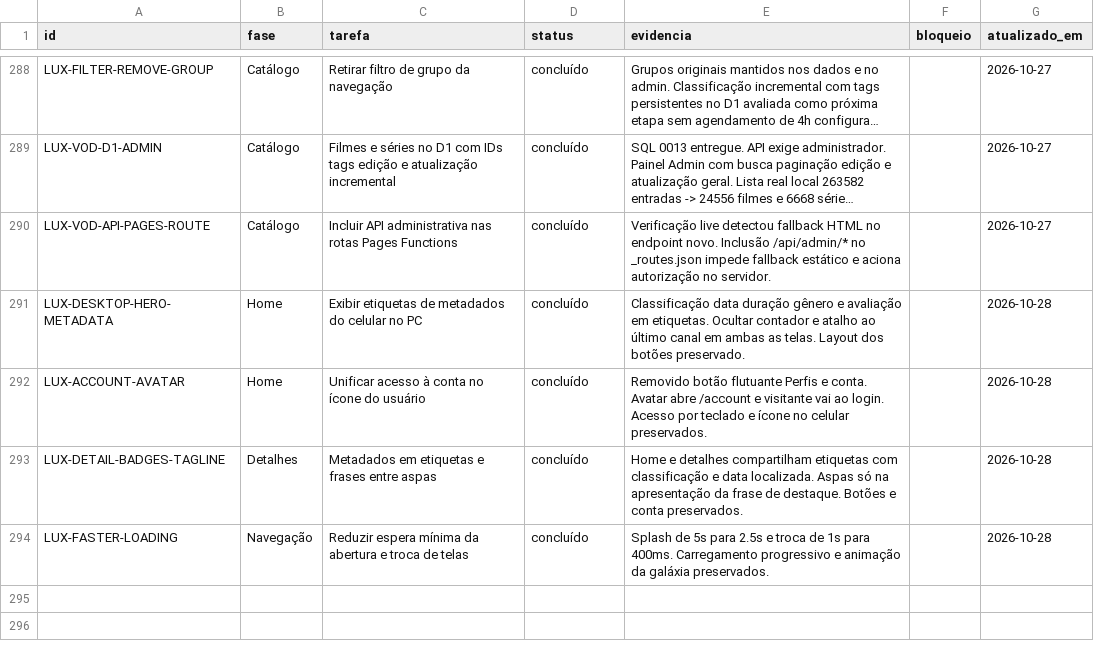
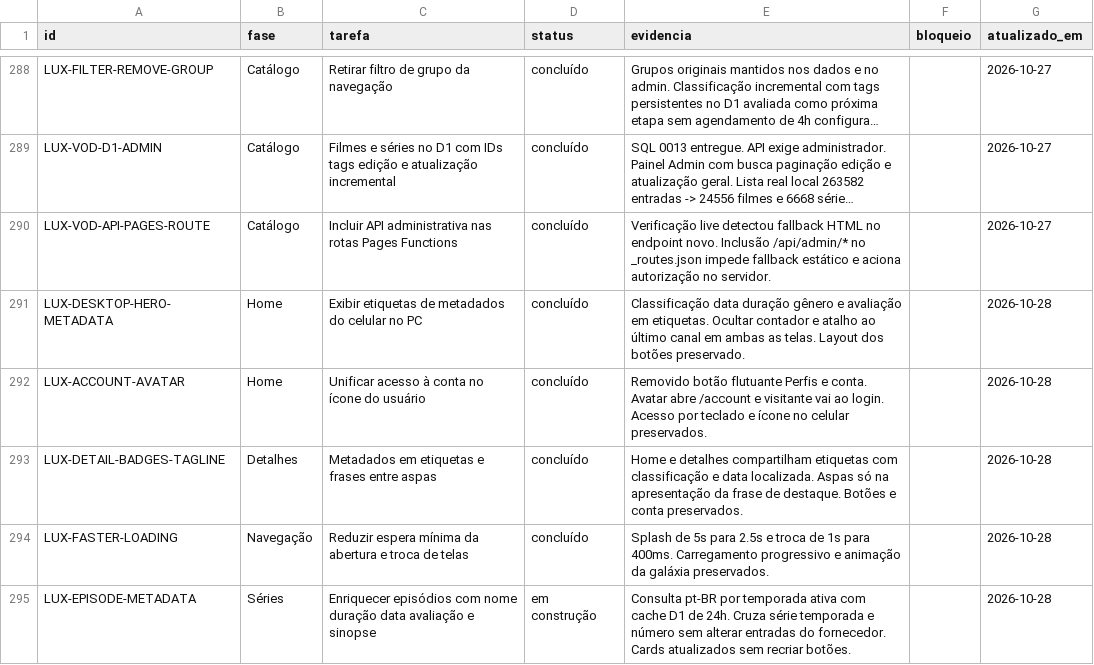
Before and after one commit to DevSouza208/LuxPlayerZero, a CSV file: docs/TAREFAS.csv, drawn as a sheet; only a part is shown, gaps mark what is left out; long unchanged cells end in ….

Commit message:
Enrich available series episodes with cached TMDB season metadata

```diff
--- a/docs/TAREFAS.csv
+++ b/docs/TAREFAS.csv
@@ -294 +294,2 @@ LUX-DETAIL-BADGES-TAGLINE;Detalhes;Metadados em etiquetas e frases entre aspas;c
 LUX-FASTER-LOADING;Navegação;Reduzir espera mínima da abertura e troca de telas;concluído;Splash de 5s para 2.5s e troca de 1s para 400ms. Carregamento progressivo e animação da galáxia preservados.;;2026-10-28
+LUX-EPISODE-METADATA;Séries;Enriquecer episódios com nome duração data avaliação e sinopse;em construção;Consulta pt-BR por temporada ativa com cache D1 de 24h. Cruza série temporada e número sem alterar entradas do fornecedor. Cards atualizados sem recriar botões.;;2026-10-28
```
Also changed, not shown: 8 other files.
